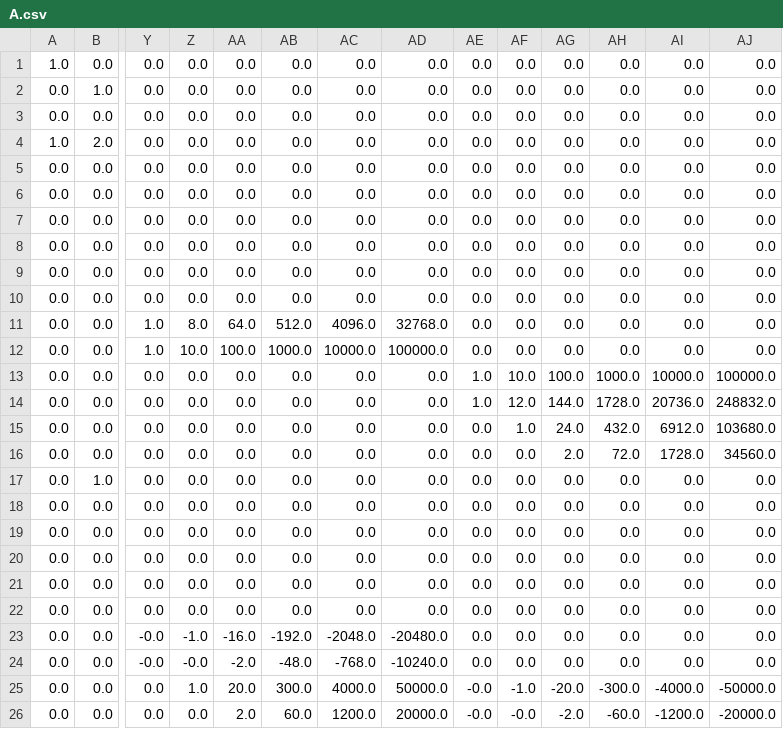
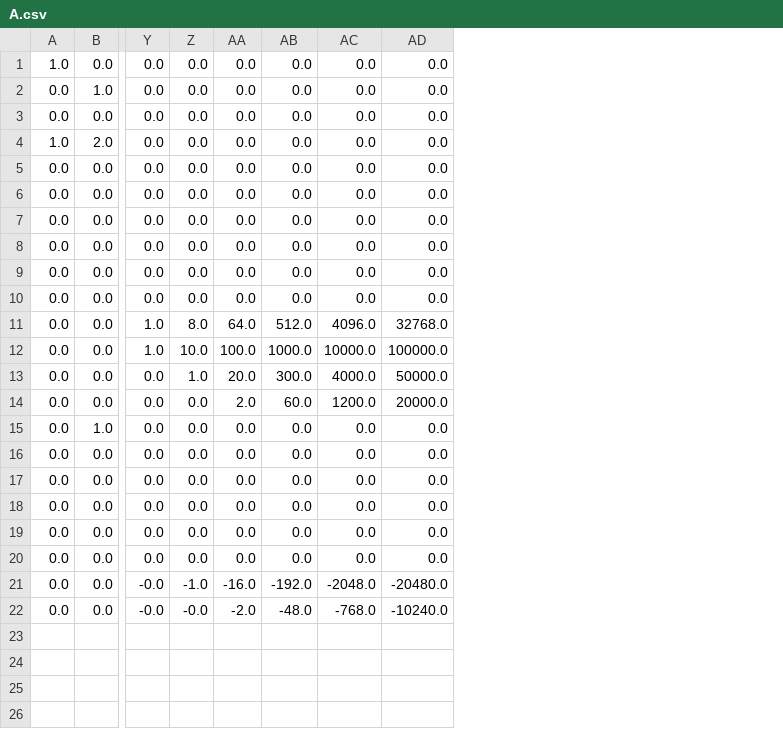
Before and after one commit to Yang-Yefeng/PathPlanningAlgorithms, a CSV file: Kinodynamic/minimum_snap/snap_x/A.csv, drawn as a sheet; only a part is shown, gaps mark what is left out; rows hold the shown columns only; the diff names each change by its address in the sheet, - before the commit and + after, or states it on an @@ line.

```diff
--- a/Kinodynamic/minimum_snap/snap_x/A.csv
+++ b/Kinodynamic/minimum_snap/snap_x/A.csv
-column AE, rows 1-14: 0.0 | 0.0 | 0.0 | 0.0 | 0.0 | 0.0 | 0.0 | 0.0 | 0.0 | 0.0 | 0.0 | 0.0 | 1.0 | 1.0; rows 17-24: all 0.0
-column AF, rows 1-14: 0.0 | 0.0 | 0.0 | 0.0 | 0.0 | 0.0 | 0.0 | 0.0 | 0.0 | 0.0 | 0.0 | 0.0 | 10.0 | 12.0; rows 17-24: all 0.0
-column AG, rows 1-14: 0.0 | 0.0 | 0.0 | 0.0 | 0.0 | 0.0 | 0.0 | 0.0 | 0.0 | 0.0 | 0.0 | 0.0 | 100.0 | 144.0; rows 17-24: all 0.0
-column AH, rows 1-14: 0.0 | 0.0 | 0.0 | 0.0 | 0.0 | 0.0 | 0.0 | 0.0 | 0.0 | 0.0 | 0.0 | 0.0 | 1000.0 | 1728.0; rows 17-24: all 0.0
-column AI, rows 1-14: 0.0 | 0.0 | 0.0 | 0.0 | 0.0 | 0.0 | 0.0 | 0.0 | 0.0 | 0.0 | 0.0 | 0.0 | 10000.0 | 20736.0; rows 17-24: all 0.0
-column AJ, rows 1-14: 0.0 | 0.0 | 0.0 | 0.0 | 0.0 | 0.0 | 0.0 | 0.0 | 0.0 | 0.0 | 0.0 | 0.0 | 100000.0 | 248832.0; rows 17-24: all 0.0
-Z13: 0.0
+Z13: 1.0
-AA13: 0.0
+AA13: 20.0
-AB13: 0.0
+AB13: 300.0
-AC13: 0.0
+AC13: 4000.0
-AD13: 0.0
+AD13: 50000.0
-AA14: 0.0
+AA14: 2.0
-AB14: 0.0
+AB14: 60.0
-AC14: 0.0
+AC14: 1200.0
-AD14: 0.0
+AD14: 20000.0
-row 15: 0.0 | 0.0 | 0.0 | 0.0 | 0.0 | 0.0 | 0.0 | 0.0 | 0.0 | 1.0 | 24.0 | 432.0 | 6912.0 | 103680.0
-row 16: 0.0 | 0.0 | 0.0 | 0.0 | 0.0 | 0.0 | 0.0 | 0.0 | 0.0 | 0.0 | 2.0 | 72.0 | 1728.0 | 34560.0
-row 25: 0.0 | 0.0 | 0.0 | 1.0 | 20.0 | 300.0 | 4000.0 | 50000.0 | -0.0 | -1.0 | -20.0 | -300.0 | -4000.0 | -50000.0
-row 26: 0.0 | 0.0 | 0.0 | 0.0 | 2.0 | 60.0 | 1200.0 | 20000.0 | -0.0 | -0.0 | -2.0 | -60.0 | -1200.0 | -20000.0
```
Also changed, not shown: Kinodynamic/minimum_snap/snap_x/Q.csv, Kinodynamic/minimum_snap/snap_x/coefficient.csv, 34 other files.
